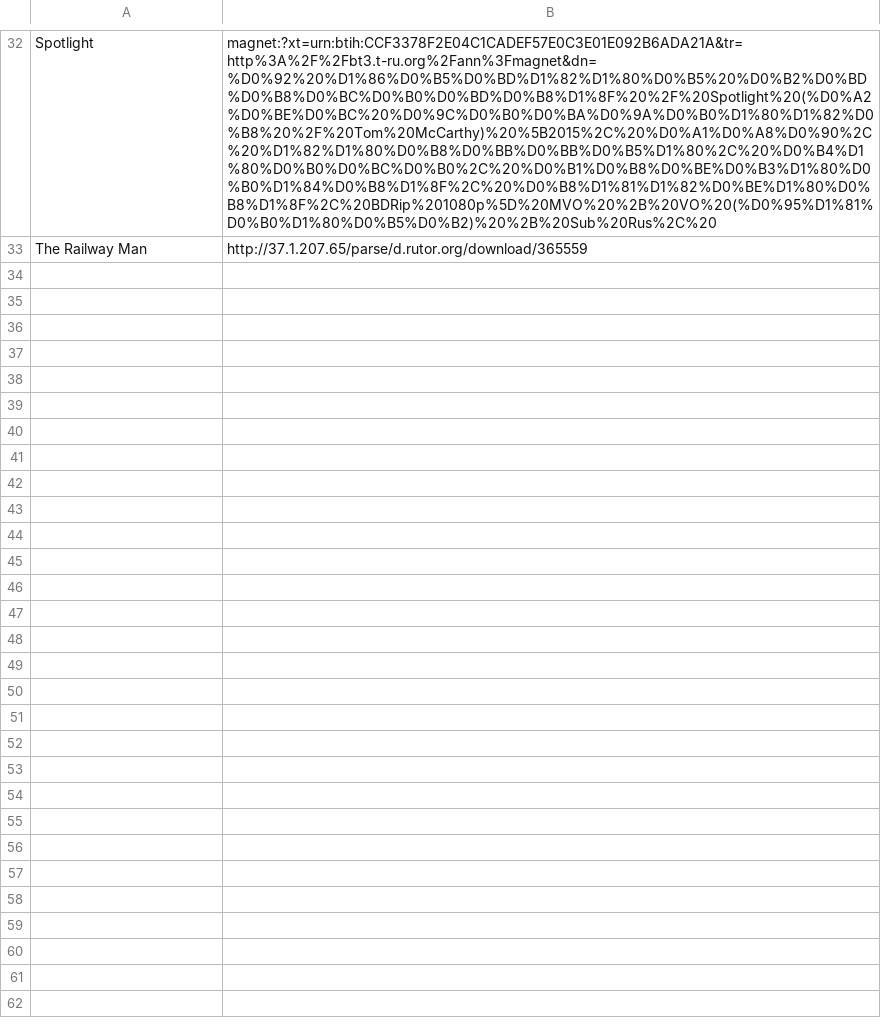
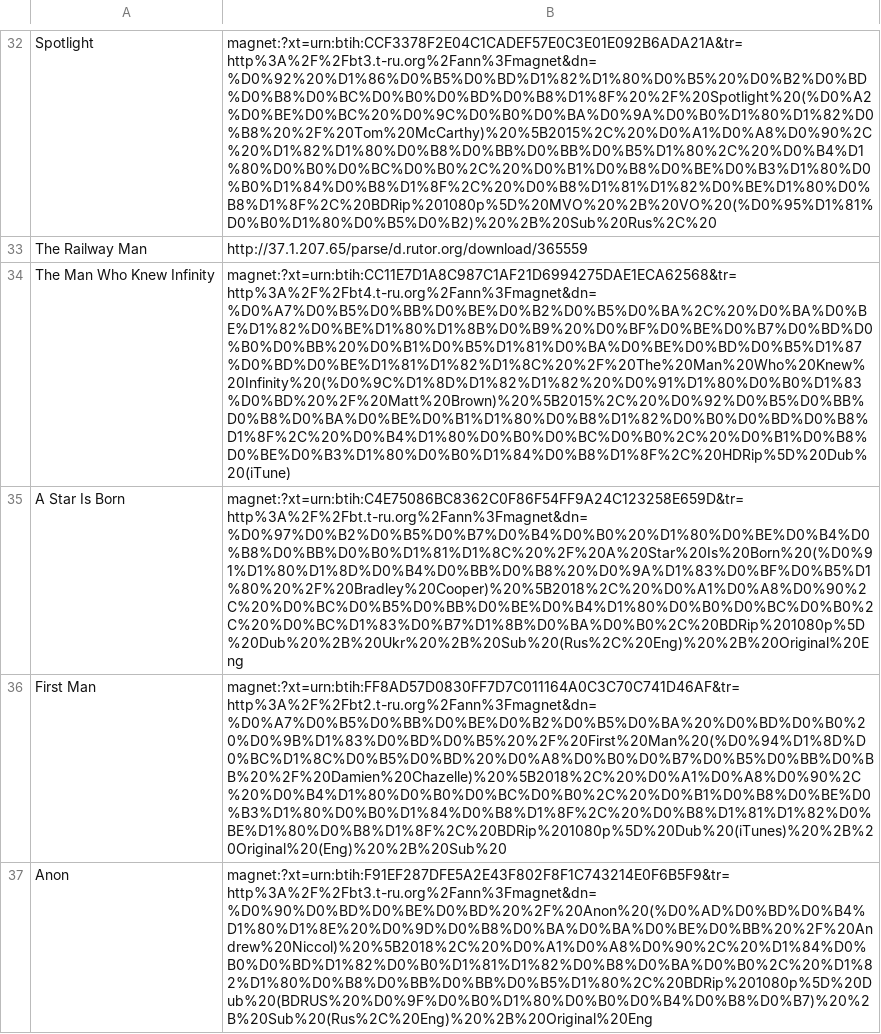
Before and after one commit to asm0dey/flexget-conf, a CSV file: films.csv, drawn as a sheet; only a part is shown, gaps mark what is left out; the diff names each change by its address in the sheet, - before the commit and + after, or states it on an @@ line.

Commit message:
Feed. You. Stuff. No time. (http://whatthecommit.com)

```diff
--- a/films.csv
+++ b/films.csv
+row 34: The Man Who Knew Infinity | magnet:?xt=urn:btih:CC11E7D1A8C987C1AF21D6994275DAE1ECA62568&tr=http%3A%2F%2Fbt4.t-ru.org%2Fann%3Fmagnet&dn=%D0%A7%D0%B5%D0%BB%D0%BE%D0%B2%D0%B5%D0%BA%2C%20%D0%BA%D0%BE%D1%82%D0%BE%D1%80%D1%8B%D0%B9%20%D0%BF%D0%BE%D0%B7%D0%BD%D0%B0%D0%BB%20%D0%B1%D0%B5%D1%81%D0%BA%D0%BE%D0%BD%D0%B5%D1%87%D0%BD%D0%BE%D1%81%D1%82%D1%8C%20%2F%20The%20Man%20Who%20Knew%20Infinity%20(%D0%9C%D1%8D%D1%82%D1%82%20%D0%91%D1%80%D0%B0%D1%83%D0%BD%20%2F%20Matt%20Brown)%20%5B2015%2C%20%D0%92%D0%B5%D0%BB%D0%B8%D0%BA%D0%BE%D0%B1%D1%80%D0%B8%D1%82%D0%B0%D0%BD%D0%B8%D1%8F%2C%20%D0%B4%D1%80%D0%B0%D0%BC%D0%B0%2C%20%D0%B1%D0%B8%D0%BE%D0%B3%D1%80%D0%B0%D1%84%D0%B8%D1%8F%2C%20HDRip%5D%20Dub%20(iTune)
+row 35: A Star Is Born | magnet:?xt=urn:btih:C4E75086BC8362C0F86F54FF9A24C123258E659D&tr=http%3A%2F%2Fbt.t-ru.org%2Fann%3Fmagnet&dn=%D0%97%D0%B2%D0%B5%D0%B7%D0%B4%D0%B0%20%D1%80%D0%BE%D0%B4%D0%B8%D0%BB%D0%B0%D1%81%D1%8C%20%2F%20A%20Star%20Is%20Born%20(%D0%91%D1%80%D1%8D%D0%B4%D0%BB%D0%B8%20%D0%9A%D1%83%D0%BF%D0%B5%D1%80%20%2F%20Bradley%20Cooper)%20%5B2018%2C%20%D0%A1%D0%A8%D0%90%2C%20%D0%BC%D0%B5%D0%BB%D0%BE%D0%B4%D1%80%D0%B0%D0%BC%D0%B0%2C%20%D0%BC%D1%83%D0%B7%D1%8B%D0%BA%D0%B0%2C%20BDRip%201080p%5D%20Dub%20%2B%20Ukr%20%2B%20Sub%20(Rus%2C%20Eng)%20%2B%20Original%20Eng
+row 36: First Man | magnet:?xt=urn:btih:FF8AD57D0830FF7D7C011164A0C3C70C741D46AF&tr=http%3A%2F%2Fbt2.t-ru.org%2Fann%3Fmagnet&dn=%D0%A7%D0%B5%D0%BB%D0%BE%D0%B2%D0%B5%D0%BA%20%D0%BD%D0%B0%20%D0%9B%D1%83%D0%BD%D0%B5%20%2F%20First%20Man%20(%D0%94%D1%8D%D0%BC%D1%8C%D0%B5%D0%BD%20%D0%A8%D0%B0%D0%B7%D0%B5%D0%BB%D0%BB%20%2F%20Damien%20Chazelle)%20%5B2018%2C%20%D0%A1%D0%A8%D0%90%2C%20%D0%B4%D1%80%D0%B0%D0%BC%D0%B0%2C%20%D0%B1%D0%B8%D0%BE%D0%B3%D1%80%D0%B0%D1%84%D0%B8%D1%8F%2C%20%D0%B8%D1%81%D1%82%D0%BE%D1%80%D0%B8%D1%8F%2C%20BDRip%201080p%5D%20Dub%20(iTunes)%20%2B%20Original%20(Eng)%20%2B%20Sub%20
+row 37: Anon | magnet:?xt=urn:btih:F91EF287DFE5A2E43F802F8F1C743214E0F6B5F9&tr=http%3A%2F%2Fbt3.t-ru.org%2Fann%3Fmagnet&dn=%D0%90%D0%BD%D0%BE%D0%BD%20%2F%20Anon%20(%D0%AD%D0%BD%D0%B4%D1%80%D1%8E%20%D0%9D%D0%B8%D0%BA%D0%BA%D0%BE%D0%BB%20%2F%20Andrew%20Niccol)%20%5B2018%2C%20%D0%A1%D0%A8%D0%90%2C%20%D1%84%D0%B0%D0%BD%D1%82%D0%B0%D1%81%D1%82%D0%B8%D0%BA%D0%B0%2C%20%D1%82%D1%80%D0%B8%D0%BB%D0%BB%D0%B5%D1%80%2C%20BDRip%201080p%5D%20Dub%20(BDRUS%20%D0%9F%D0%B0%D1%80%D0%B0%D0%B4%D0%B8%D0%B7)%20%2B%20Sub%20(Rus%2C%20Eng)%20%2B%20Original%20Eng
```
Also changed, not shown: 5 other files.
